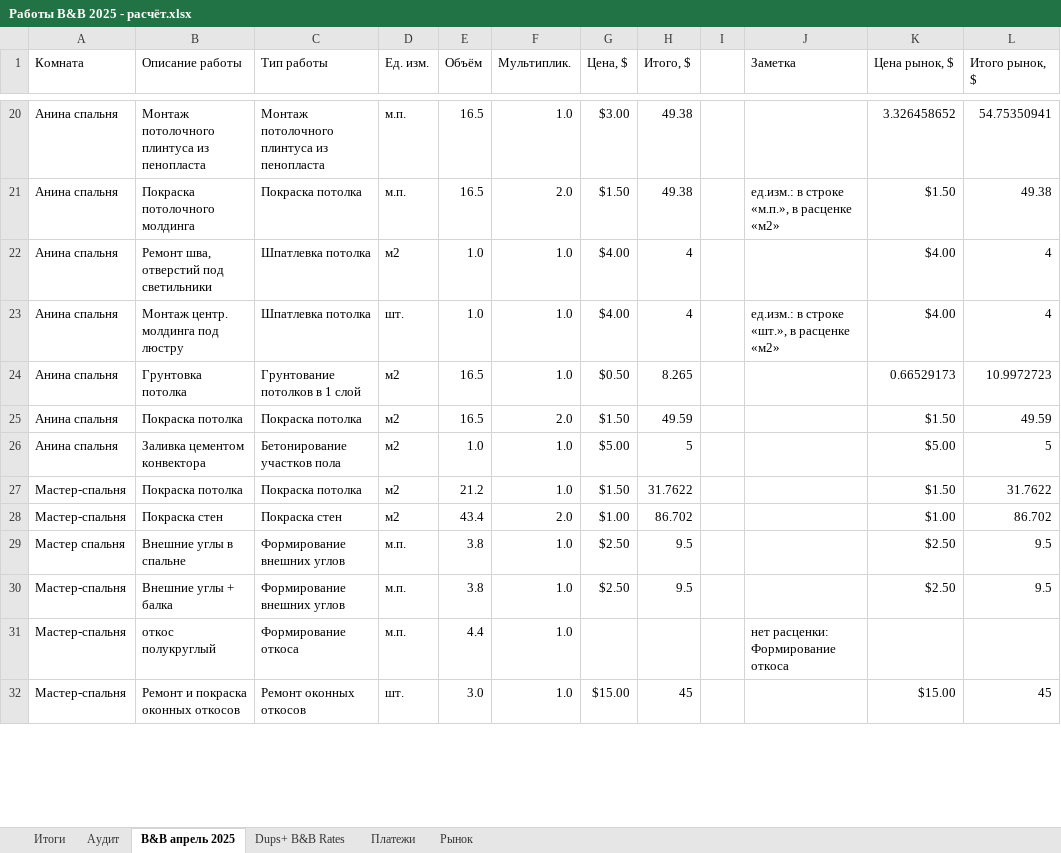
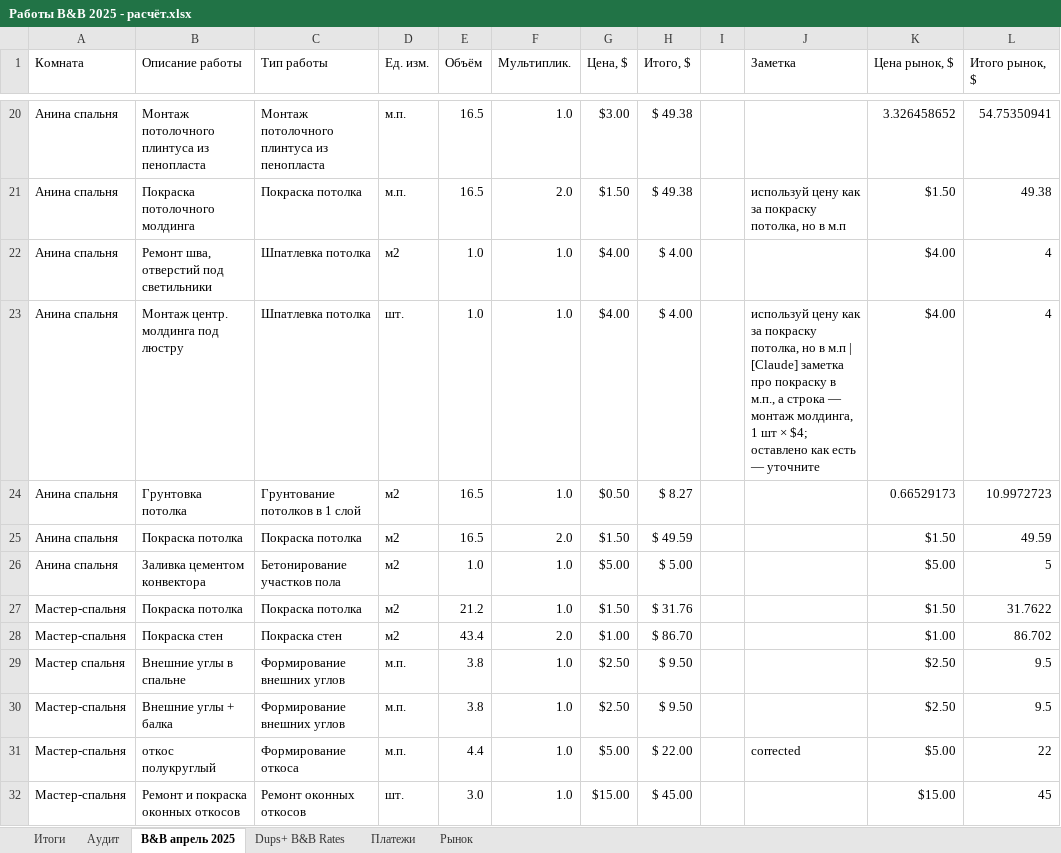
Before and after one commit to yuriyvar/Project, an Excel workbook: Работы B&B 2025 - расчёт.xlsx, sheet B&B апрель 2025, drawn as a sheet; only a part is shown, gaps mark what is left out; values as stored, in another font and other column widths than the file's, no cell formats; charts and pictures and conditional formats not drawn; the diff covers the shown part only; the diff names each change by its address in the sheet, - before the commit and + after, or states it on an @@ line.

```diff
--- a/Работы B&B 2025 - расчёт.xlsx (sheet B&B апрель 2025)
+++ b/Работы B&B 2025 - расчёт.xlsx (sheet B&B апрель 2025)
-H20:H21 (Итого, $): 49.38
+H20:H21 (Итого, $): $ 49.38
-J21 (Заметка): ед.изм.: в строке «м.п.», в расценке «м2»
+J21 (Заметка): используй цену как за покраску потолка, но в м.п
-H22:H23 (Итого, $): 4
+H22:H23 (Итого, $): $ 4.00
-J23 (Заметка): ед.изм.: в строке «шт.», в расценке «м2»
+J23 (Заметка): используй цену как за покраску потолка, но в м.п | [Claude] заметка про покраску в м.п., а строка — монтаж молдинга, 1 шт × $4; оставлено как есть — уточните
-H24 (Итого, $): 8.265
+H24 (Итого, $): $ 8.27
-H25 (Итого, $): 49.59
+H25 (Итого, $): $ 49.59
-H26 (Итого, $): 5
+H26 (Итого, $): $ 5.00
-H27 (Итого, $): 31.7622
+H27 (Итого, $): $ 31.76
-H28 (Итого, $): 86.702
+H28 (Итого, $): $ 86.70
-H29:H30 (Итого, $): 9.5
+H29:H30 (Итого, $): $ 9.50
-G31 (Цена, $): (empty)
+G31 (Цена, $): $5.00
-H31 (Итого, $): (empty)
+H31 (Итого, $): $ 22.00
-J31 (Заметка): нет расценки: Формирование откоса
+J31 (Заметка): сorrected
-K31 (Цена рынок, $): (empty)
+K31 (Цена рынок, $): $5.00
-L31 (Итого рынок, $): (empty)
+L31 (Итого рынок, $): 22
-H32 (Итого, $): 45
+H32 (Итого, $): $ 45.00
```
Also changed, not shown: 18 added rows, 17 removed rows and 472 edited cells elsewhere in this sheet, sheet Итоги, sheet Dups+ B&B Rates, cell formats, formulas that keep their value.
